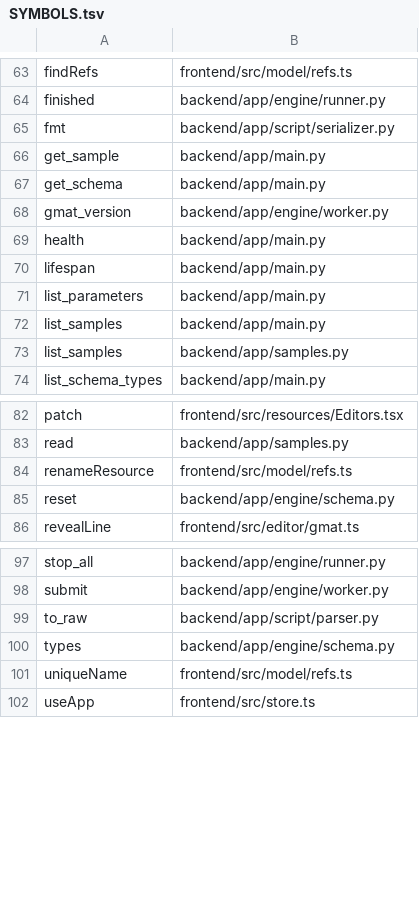
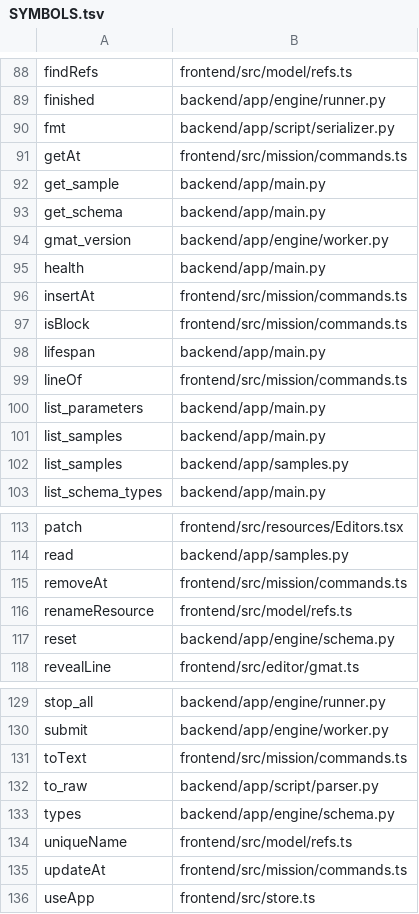
Before and after one commit to YaxOFF/Gmat-Web, a TSV file: docs/SYMBOLS.tsv, drawn as a sheet; only a part is shown, gaps mark what is left out; the diff covers the shown part only.

```diff
--- a/docs/SYMBOLS.tsv
+++ b/docs/SYMBOLS.tsv
@@ -65,2 +90,3 @@ finished	backend/app/engine/runner.py
 fmt	backend/app/script/serializer.py
+getAt	frontend/src/mission/commands.ts
 get_sample	backend/app/main.py
@@ -69,3 +95,6 @@ gmat_version	backend/app/engine/worker.py
 health	backend/app/main.py
+insertAt	frontend/src/mission/commands.ts
+isBlock	frontend/src/mission/commands.ts
 lifespan	backend/app/main.py
+lineOf	frontend/src/mission/commands.ts
 list_parameters	backend/app/main.py
@@ -83,2 +114,3 @@ patch	frontend/src/resources/Editors.tsx
 read	backend/app/samples.py
+removeAt	frontend/src/mission/commands.ts
 renameResource	frontend/src/model/refs.ts
@@ -98,2 +130,3 @@ stop_all	backend/app/engine/runner.py
 submit	backend/app/engine/worker.py
+toText	frontend/src/mission/commands.ts
 to_raw	backend/app/script/parser.py
@@ -101,2 +134,3 @@ types	backend/app/engine/schema.py
 uniqueName	frontend/src/model/refs.ts
+updateAt	frontend/src/mission/commands.ts
 useApp	frontend/src/store.ts
```
Also changed, not shown: 27 added rows elsewhere in this file, 6 other files.
